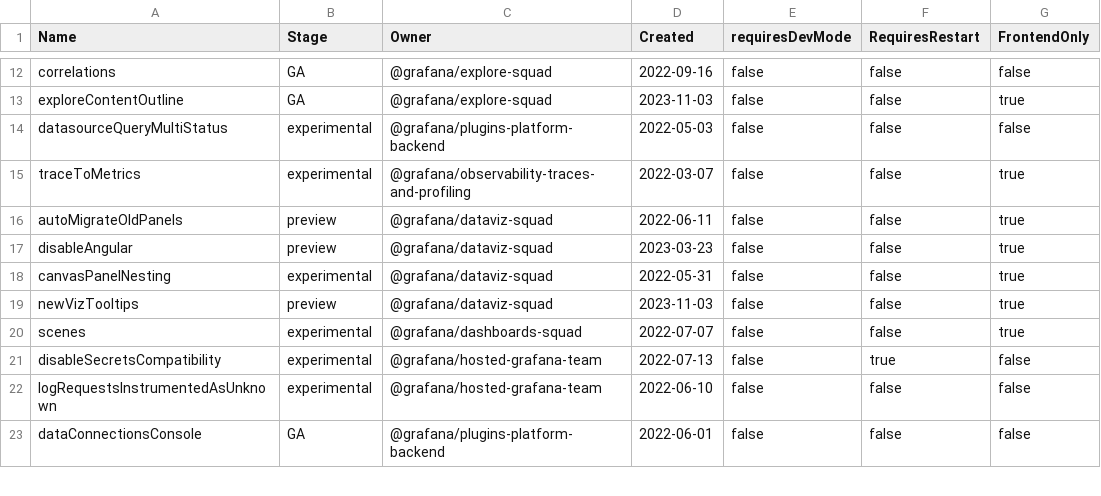
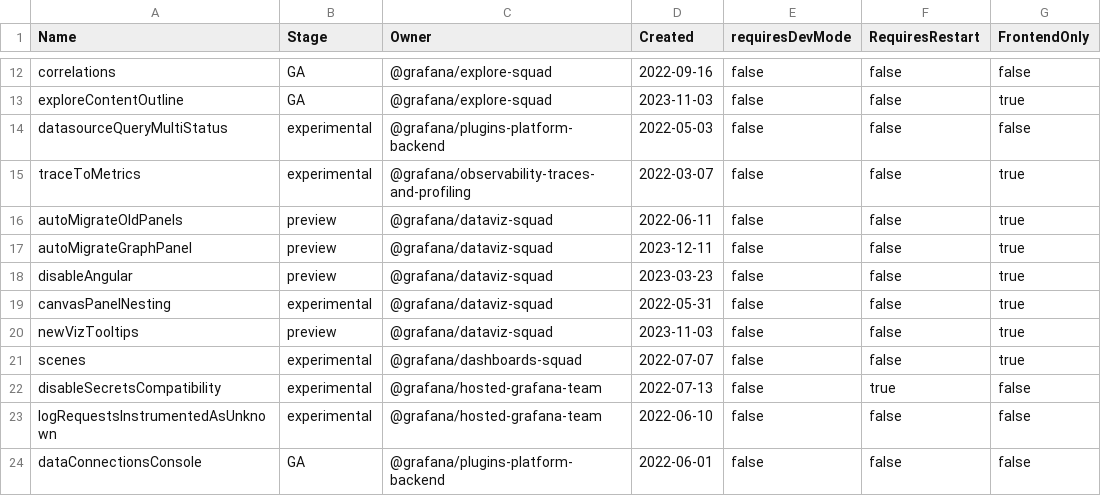
Before and after one commit to storpool/grafana, a CSV file: pkg/services/featuremgmt/toggles_gen.csv, drawn as a sheet; only a part is shown, gaps mark what is left out.

Commit message:
Deprecation: Create explicit feature toggle to auto-migrate from graph panel (#79369)

```diff
--- a/pkg/services/featuremgmt/toggles_gen.csv
+++ b/pkg/services/featuremgmt/toggles_gen.csv
@@ -16,2 +16,3 @@ traceToMetrics,experimental,@grafana/observability-traces-and-profiling,2022-03-
 autoMigrateOldPanels,preview,@grafana/dataviz-squad,2022-06-11,false,false,true
+autoMigrateGraphPanel,preview,@grafana/dataviz-squad,2023-12-11,false,false,true
 disableAngular,preview,@grafana/dataviz-squad,2023-03-23,false,false,true
```
Also changed, not shown: 8 other files.
